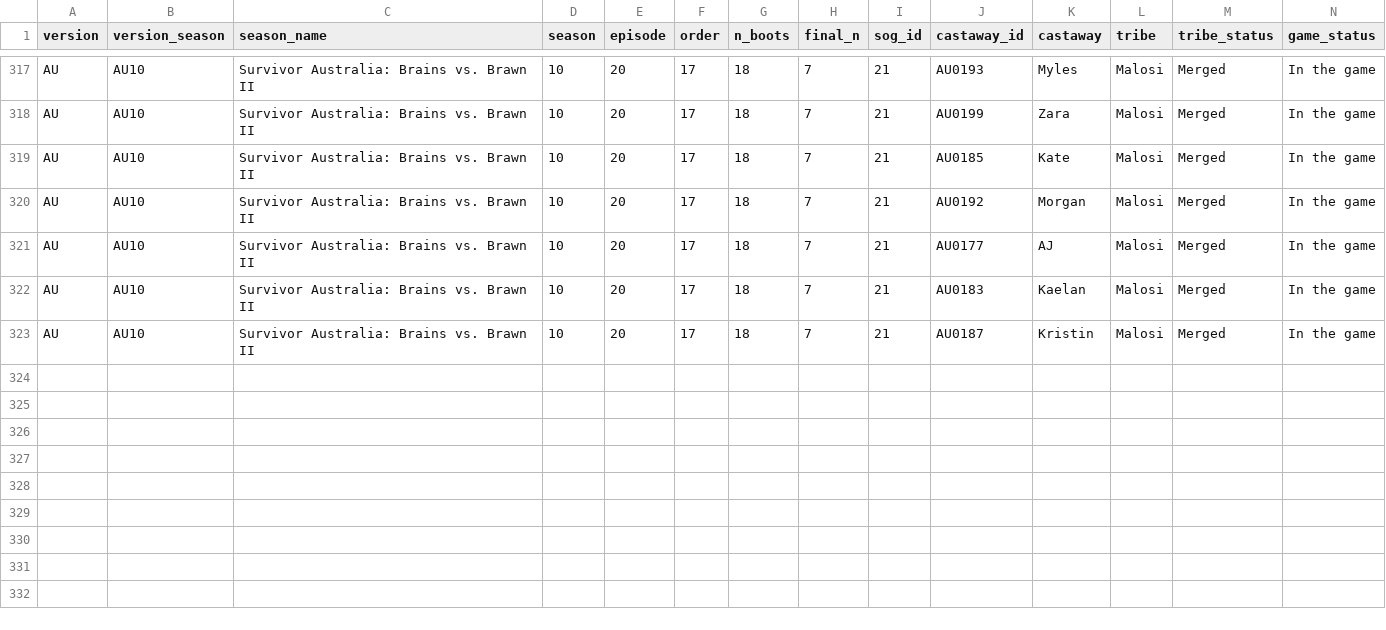
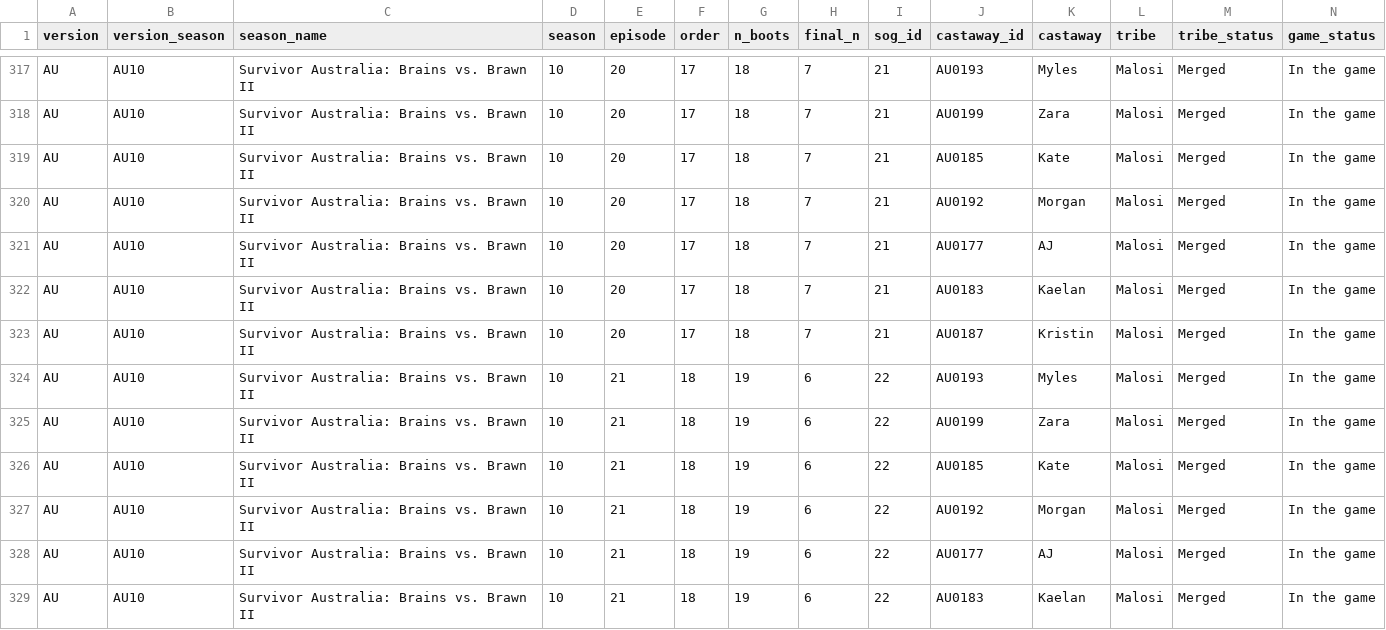
Before and after one commit to doehm/survivoR, a CSV file: dev/data/in-progress/AU10-boot-mapping.csv, drawn as a sheet; only a part is shown, gaps mark what is left out.

```diff
--- a/dev/data/in-progress/AU10-boot-mapping.csv
+++ b/dev/data/in-progress/AU10-boot-mapping.csv
@@ -323 +323,7 @@ AU,AU10,Survivor Australia: Brains vs. Brawn II,10,20,17,18,7,21,AU0183,Kaelan,M
 AU,AU10,Survivor Australia: Brains vs. Brawn II,10,20,17,18,7,21,AU0187,Kristin,Malosi,Merged,In the game
+AU,AU10,Survivor Australia: Brains vs. Brawn II,10,21,18,19,6,22,AU0193,Myles,Malosi,Merged,In the game
+AU,AU10,Survivor Australia: Brains vs. Brawn II,10,21,18,19,6,22,AU0199,Zara,Malosi,Merged,In the game
+AU,AU10,Survivor Australia: Brains vs. Brawn II,10,21,18,19,6,22,AU0185,Kate,Malosi,Merged,In the game
+AU,AU10,Survivor Australia: Brains vs. Brawn II,10,21,18,19,6,22,AU0192,Morgan,Malosi,Merged,In the game
+AU,AU10,Survivor Australia: Brains vs. Brawn II,10,21,18,19,6,22,AU0177,AJ,Malosi,Merged,In the game
+AU,AU10,Survivor Australia: Brains vs. Brawn II,10,21,18,19,6,22,AU0183,Kaelan,Malosi,Merged,In the game
```
Also changed, not shown: dev/data/in-progress/valid-selections.csv, 20 other files.
